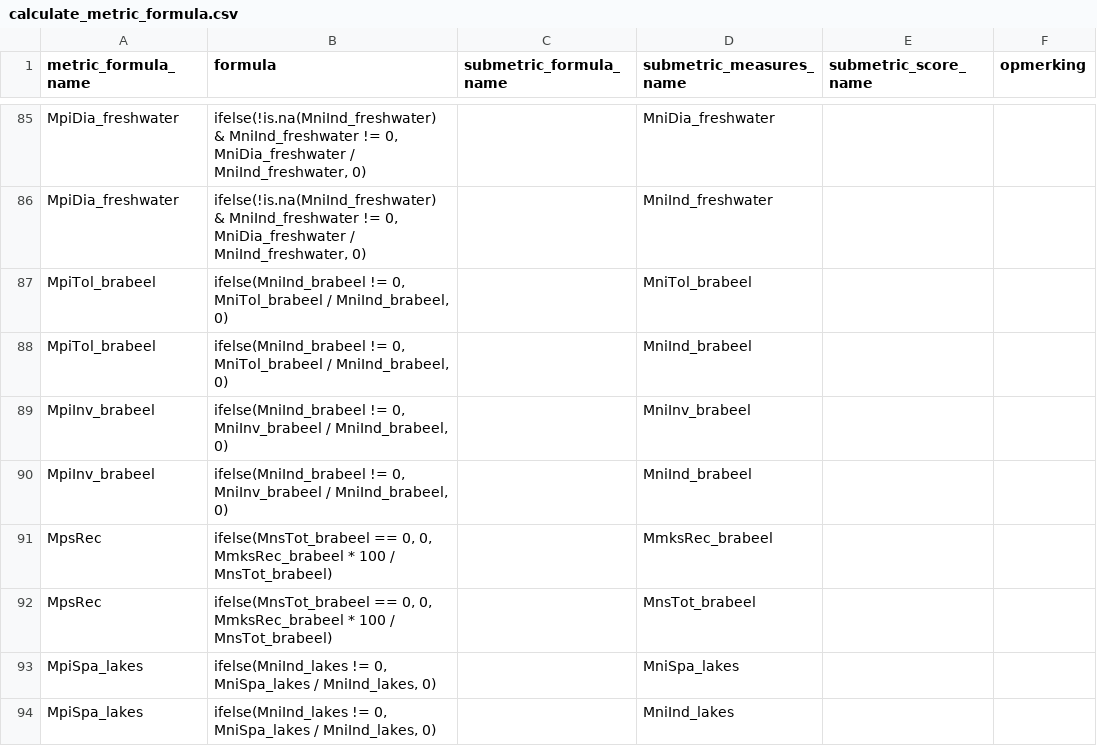
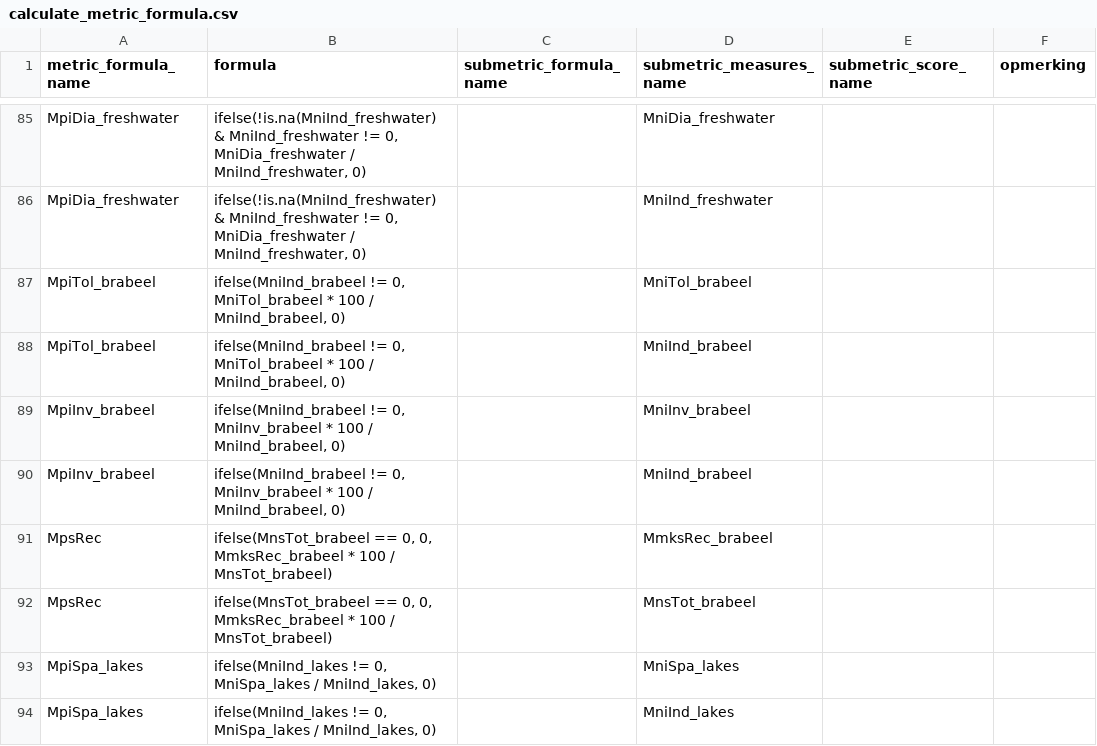
Before and after one commit to inbo/EQRfishes, a CSV file: inst/extdata/calculate_metric_formula.csv, drawn as a sheet; only a part is shown, gaps mark what is left out.

Commit message:
correct metrices brabeel: should be in %

```diff
--- a/inst/extdata/calculate_metric_formula.csv
+++ b/inst/extdata/calculate_metric_formula.csv
@@ -86,6 +86,6 @@ MpiDia_freshwater;ifelse(!is.na(MniInd_freshwater) & MniInd_freshwater != 0, Mni
 MpiDia_freshwater;ifelse(!is.na(MniInd_freshwater) & MniInd_freshwater != 0, MniDia_freshwater / MniInd_freshwater, 0);;MniInd_freshwater;;
-MpiTol_brabeel;ifelse(MniInd_brabeel != 0, MniTol_brabeel / MniInd_brabeel, 0);;MniTol_brabeel;;
-MpiTol_brabeel;ifelse(MniInd_brabeel != 0, MniTol_brabeel / MniInd_brabeel, 0);;MniInd_brabeel;;
-MpiInv_brabeel;ifelse(MniInd_brabeel != 0, MniInv_brabeel / MniInd_brabeel, 0);;MniInv_brabeel;;
-MpiInv_brabeel;ifelse(MniInd_brabeel != 0, MniInv_brabeel / MniInd_brabeel, 0);;MniInd_brabeel;;
+MpiTol_brabeel;ifelse(MniInd_brabeel != 0, MniTol_brabeel * 100 / MniInd_brabeel, 0);;MniTol_brabeel;;
+MpiTol_brabeel;ifelse(MniInd_brabeel != 0, MniTol_brabeel * 100 / MniInd_brabeel, 0);;MniInd_brabeel;;
+MpiInv_brabeel;ifelse(MniInd_brabeel != 0, MniInv_brabeel * 100 / MniInd_brabeel, 0);;MniInv_brabeel;;
+MpiInv_brabeel;ifelse(MniInd_brabeel != 0, MniInv_brabeel * 100 / MniInd_brabeel, 0);;MniInd_brabeel;;
 MpsRec;ifelse(MnsTot_brabeel == 0, 0, MmksRec_brabeel * 100 / MnsTot_brabeel);;MmksRec_brabeel;;
```
